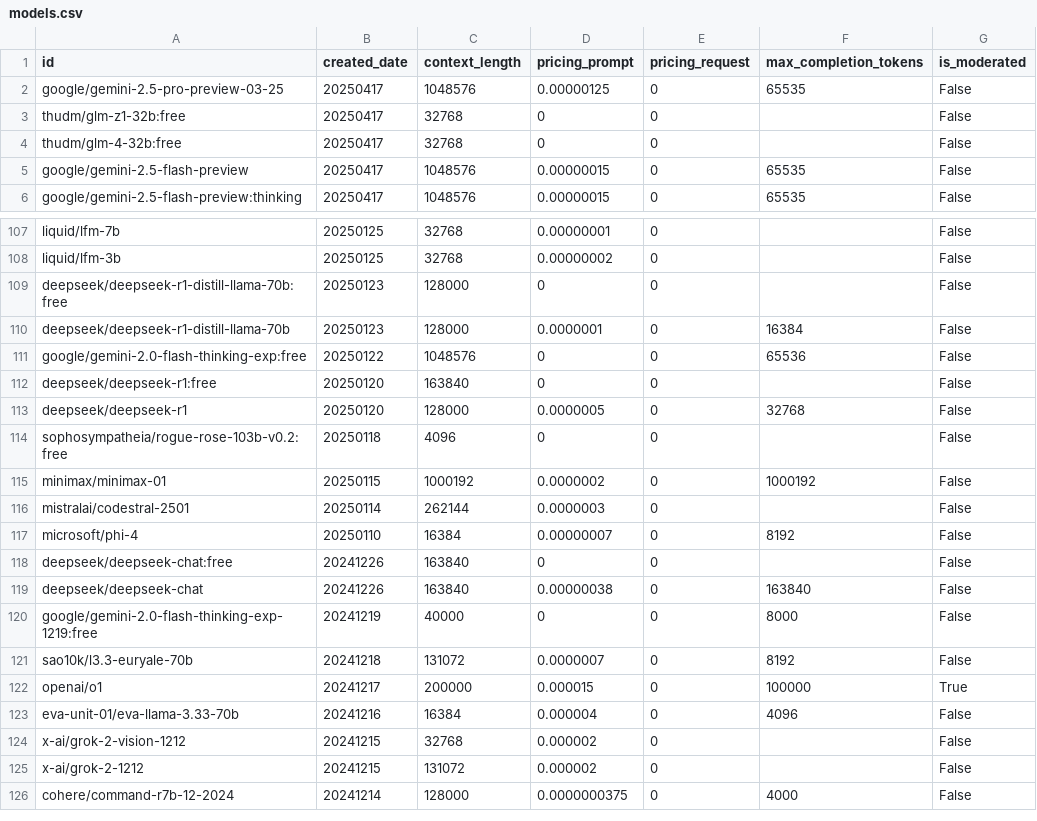
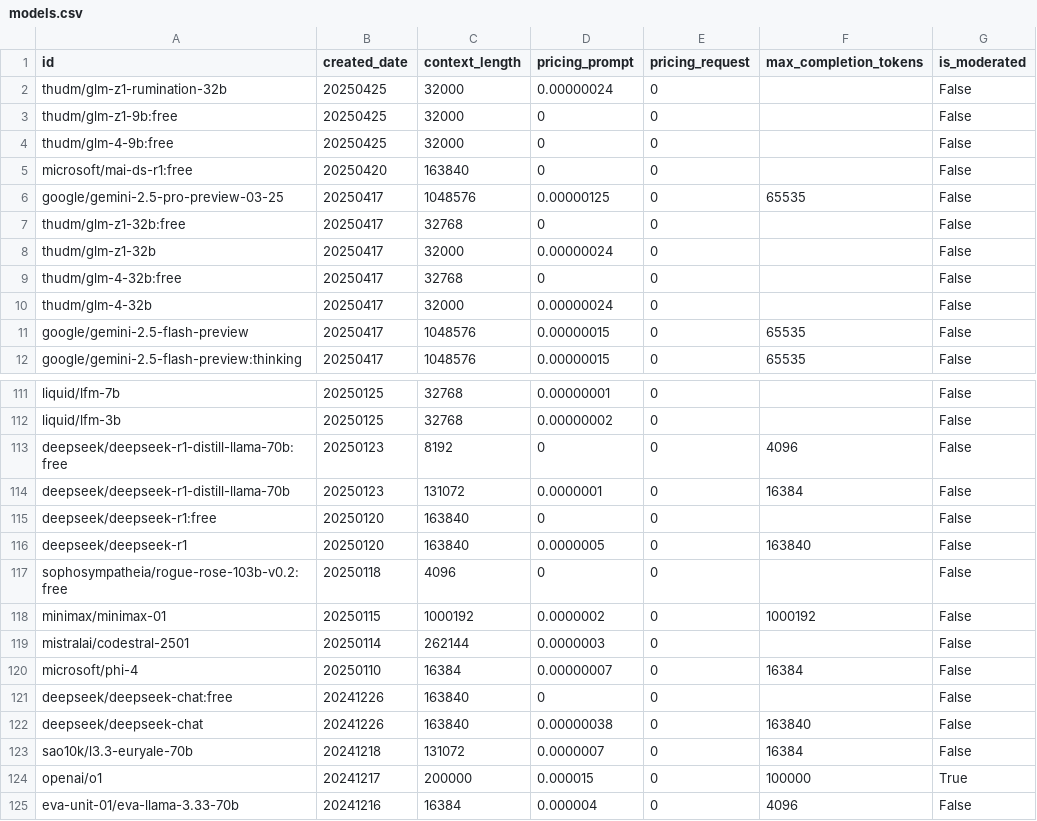
Before and after one commit to MetaphysicsResearch/metaphysicsresearch, a CSV file: code/models.csv, drawn as a sheet; only a part is shown, gaps mark what is left out; the shorter side is filled out with more unchanged rows; the diff covers the shown part only.

```diff
--- a/code/models.csv
+++ b/code/models.csv
@@ -1,5 +1,11 @@
 id,created_date,context_length,pricing_prompt,pricing_request,max_completion_tokens,is_moderated
+thudm/glm-z1-rumination-32b,20250425,32000,0.00000024,0,,False
+thudm/glm-z1-9b:free,20250425,32000,0,0,,False
+thudm/glm-4-9b:free,20250425,32000,0,0,,False
+microsoft/mai-ds-r1:free,20250420,163840,0,0,,False
 google/gemini-2.5-pro-preview-03-25,20250417,1048576,0.00000125,0,65535,False
 thudm/glm-z1-32b:free,20250417,32768,0,0,,False
+thudm/glm-z1-32b,20250417,32000,0.00000024,0,,False
 thudm/glm-4-32b:free,20250417,32768,0,0,,False
+thudm/glm-4-32b,20250417,32000,0.00000024,0,,False
 google/gemini-2.5-flash-preview,20250417,1048576,0.00000015,0,65535,False
@@ -108,7 +112,6 @@ liquid/lfm-7b,20250125,32768,0.00000001,0,,False
 liquid/lfm-3b,20250125,32768,0.00000002,0,,False
-deepseek/deepseek-r1-distill-llama-70b:free,20250123,128000,0,0,,False
-deepseek/deepseek-r1-distill-llama-70b,20250123,128000,0.0000001,0,16384,False
-google/gemini-2.0-flash-thinking-exp:free,20250122,1048576,0,0,65536,False
+deepseek/deepseek-r1-distill-llama-70b:free,20250123,8192,0,0,4096,False
+deepseek/deepseek-r1-distill-llama-70b,20250123,131072,0.0000001,0,16384,False
 deepseek/deepseek-r1:free,20250120,163840,0,0,,False
-deepseek/deepseek-r1,20250120,128000,0.0000005,0,32768,False
+deepseek/deepseek-r1,20250120,163840,0.0000005,0,163840,False
 sophosympatheia/rogue-rose-103b-v0.2:free,20250118,4096,0,0,,False
@@ -116,7 +119,6 @@ minimax/minimax-01,20250115,1000192,0.0000002,0,1000192,False
 mistralai/codestral-2501,20250114,262144,0.0000003,0,,False
-microsoft/phi-4,20250110,16384,0.00000007,0,8192,False
+microsoft/phi-4,20250110,16384,0.00000007,0,16384,False
 deepseek/deepseek-chat:free,20241226,163840,0,0,,False
 deepseek/deepseek-chat,20241226,163840,0.00000038,0,163840,False
-google/gemini-2.0-flash-thinking-exp-1219:free,20241219,40000,0,0,8000,False
-sao10k/l3.3-euryale-70b,20241218,131072,0.0000007,0,8192,False
+sao10k/l3.3-euryale-70b,20241218,131072,0.0000007,0,16384,False
 openai/o1,20241217,200000,0.000015,0,100000,True
```
Also changed, not shown: 5 removed rows, 1 moved row and 39 edited cells elsewhere in this file, 5 other files.
